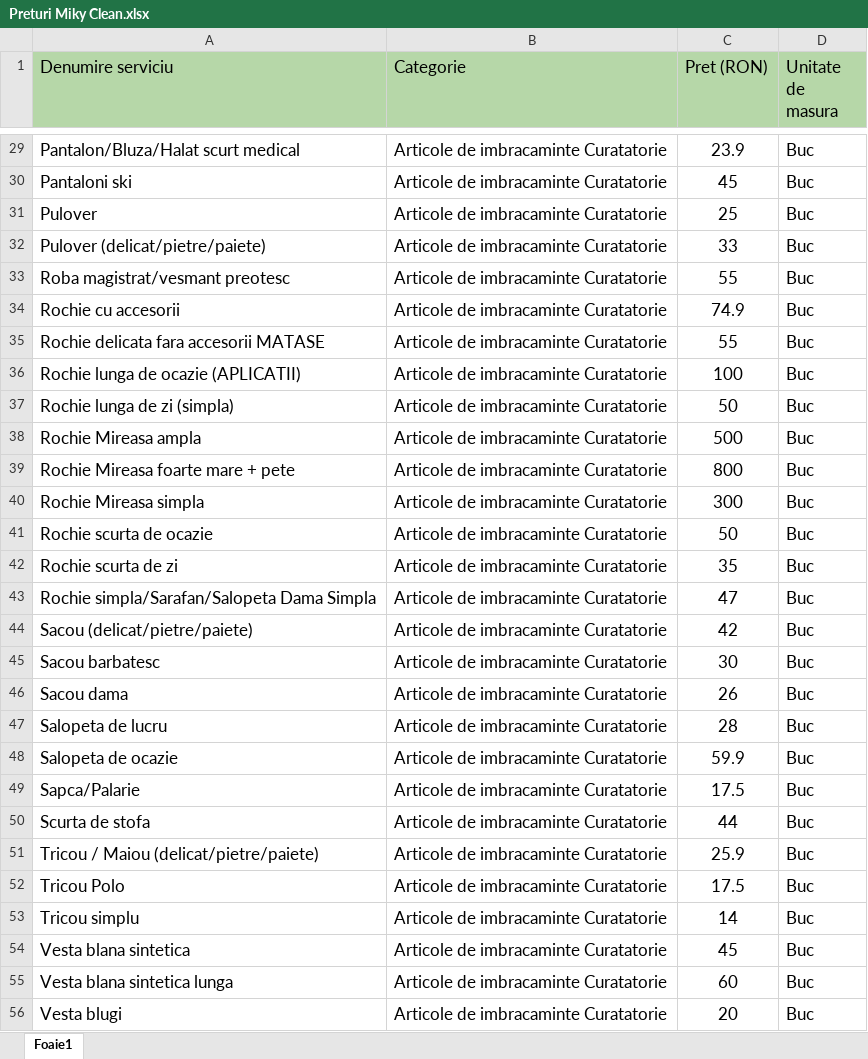
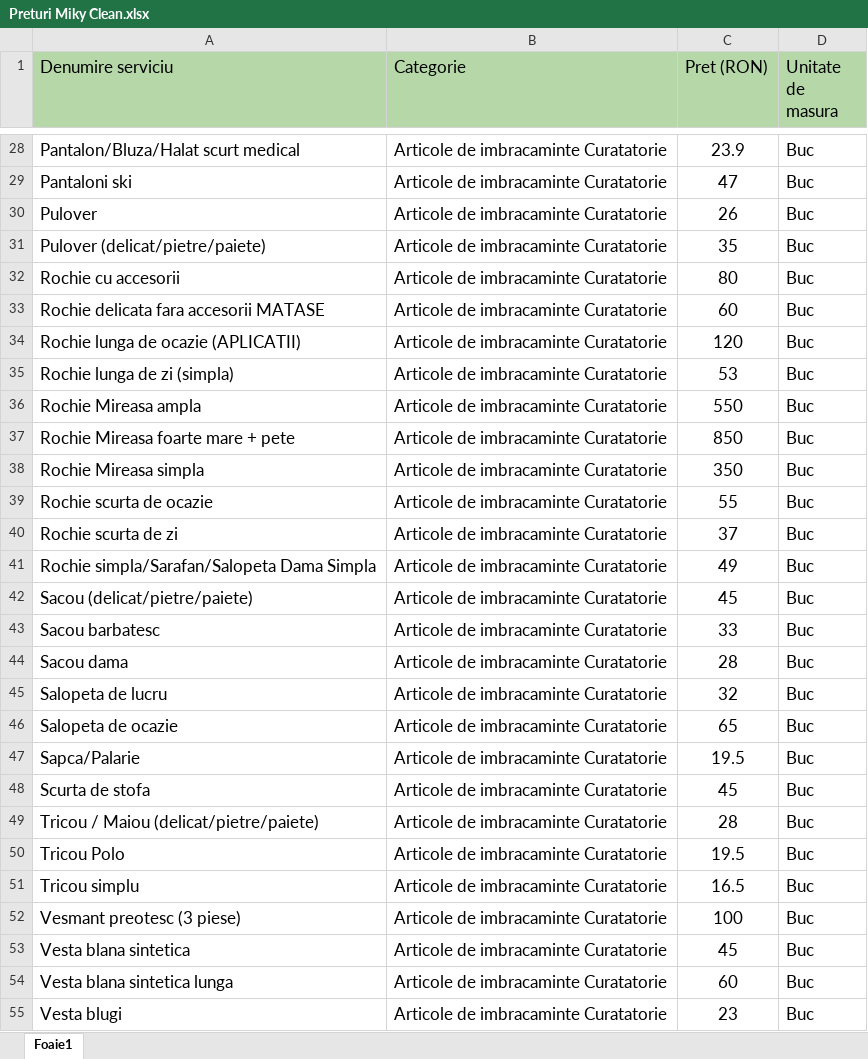
Before and after one commit to michelangeloaicom-blip/Miky-Clean, an Excel workbook: Preturi Miky Clean.xlsx, sheet Foaie1, drawn as a sheet; only a part is shown, gaps mark what is left out; values as stored, in another font and other column widths than the file's, no borders; charts and pictures not drawn; removed rows and columns are numbered as before the commit, all else as after; the diff covers the shown part only; the diff names each change by its address in the sheet, - before the commit and + after, or states it on an @@ line.

```diff
--- a/Preturi Miky Clean.xlsx (sheet Foaie1)
+++ b/Preturi Miky Clean.xlsx (sheet Foaie1)
-C29 (Pret (RON)): 45
+C29 (Pret (RON)): 47
-C30 (Pret (RON)): 25
+C30 (Pret (RON)): 26
-C31 (Pret (RON)): 33
+C31 (Pret (RON)): 35
-row 33: Roba magistrat/vesmant preotesc | Articole de imbracaminte Curatatorie | 55 | Buc
-C32 (Pret (RON)): 74.9
+C32 (Pret (RON)): 80
-C33 (Pret (RON)): 55
+C33 (Pret (RON)): 60
-C34 (Pret (RON)): 100
+C34 (Pret (RON)): 120
-C35 (Pret (RON)): 50
+C35 (Pret (RON)): 53
-C36 (Pret (RON)): 500
+C36 (Pret (RON)): 550
-C37 (Pret (RON)): 800
+C37 (Pret (RON)): 850
-C38 (Pret (RON)): 300
+C38 (Pret (RON)): 350
-C39 (Pret (RON)): 50
+C39 (Pret (RON)): 55
-C40 (Pret (RON)): 35
+C40 (Pret (RON)): 37
-C41 (Pret (RON)): 47
+C41 (Pret (RON)): 49
-C42 (Pret (RON)): 42
+C42 (Pret (RON)): 45
-C43 (Pret (RON)): 30
+C43 (Pret (RON)): 33
-C44 (Pret (RON)): 26
+C44 (Pret (RON)): 28
-C45 (Pret (RON)): 28
+C45 (Pret (RON)): 32
-C46 (Pret (RON)): 59.9
+C46 (Pret (RON)): 65
-C47 (Pret (RON)): 17.5
+C47 (Pret (RON)): 19.5
-C48 (Pret (RON)): 44
+C48 (Pret (RON)): 45
-C49 (Pret (RON)): 25.9
+C49 (Pret (RON)): 28
-C50 (Pret (RON)): 17.5
+C50 (Pret (RON)): 19.5
-C51 (Pret (RON)): 14
+C51 (Pret (RON)): 16.5
+row 52: Vesmant preotesc (3 piese) | Articole de imbracaminte Curatatorie | 100 | Buc
-C55 (Pret (RON)): 20
+C55 (Pret (RON)): 23
```
Also changed, not shown: 9 added rows, 9 removed rows and 110 edited cells elsewhere in this sheet, 3 other files.
